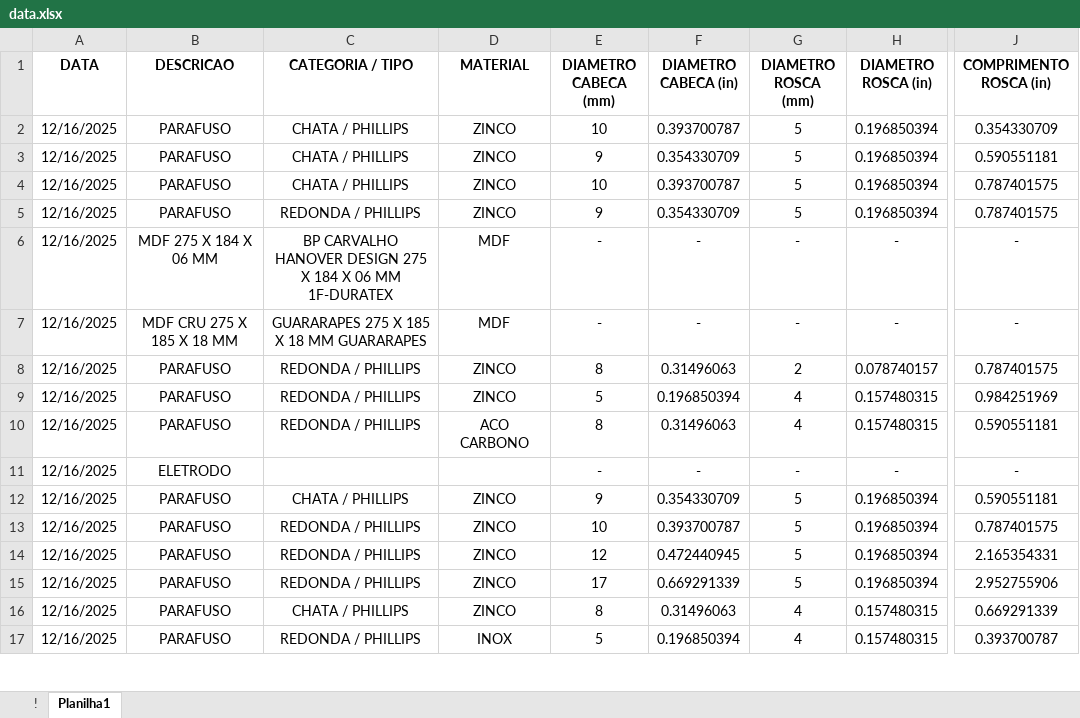
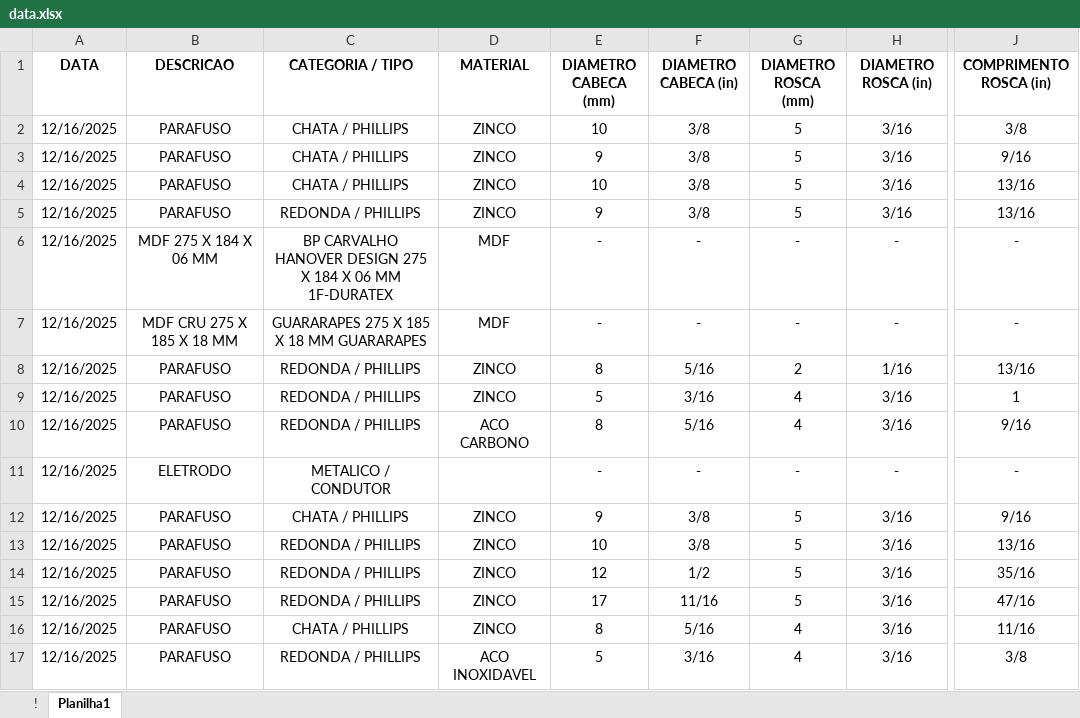
Before and after one commit to SkyAlmox/SkyManager, an Excel workbook: dash1/data.xlsx, sheet Planilha1, drawn as a sheet; only a part is shown, gaps mark what is left out; values as stored, in another font and other column widths than the file's, no borders; table styles not drawn; the diff covers the shown part only; the diff names each change by its address in the sheet, - before the commit and + after, or states it on an @@ line.

```diff
--- a/dash1/data.xlsx (sheet Planilha1)
+++ b/dash1/data.xlsx (sheet Planilha1)
-F2 (DIAMETRO CABECA (in)): 0.393700787
+F2 (DIAMETRO CABECA (in)): 3/8
-H2:H5 (DIAMETRO ROSCA (in)): 0.196850394
+H2:H5 (DIAMETRO ROSCA (in)): 3/16
-J2 (COMPRIMENTO ROSCA (in)): 0.354330709
+J2 (COMPRIMENTO ROSCA (in)): 3/8
-F3 (DIAMETRO CABECA (in)): 0.354330709
+F3 (DIAMETRO CABECA (in)): 3/8
-J3 (COMPRIMENTO ROSCA (in)): 0.590551181
+J3 (COMPRIMENTO ROSCA (in)): 9/16
-F4 (DIAMETRO CABECA (in)): 0.393700787
+F4 (DIAMETRO CABECA (in)): 3/8
-J4:J5 (COMPRIMENTO ROSCA (in)): 0.787401575
+J4:J5 (COMPRIMENTO ROSCA (in)): 13/16
-F5 (DIAMETRO CABECA (in)): 0.354330709
+F5 (DIAMETRO CABECA (in)): 3/8
-F8 (DIAMETRO CABECA (in)): 0.31496063
+F8 (DIAMETRO CABECA (in)): 5/16
-H8 (DIAMETRO ROSCA (in)): 0.078740157
+H8 (DIAMETRO ROSCA (in)): 1/16
-J8 (COMPRIMENTO ROSCA (in)): 0.787401575
+J8 (COMPRIMENTO ROSCA (in)): 13/16
-F9 (DIAMETRO CABECA (in)): 0.196850394
+F9 (DIAMETRO CABECA (in)): 3/16
-H9:H10 (DIAMETRO ROSCA (in)): 0.157480315
+H9:H10 (DIAMETRO ROSCA (in)): 3/16
-J9 (COMPRIMENTO ROSCA (in)): 0.984251969
+J9 (COMPRIMENTO ROSCA (in)): 1
-F10 (DIAMETRO CABECA (in)): 0.31496063
+F10 (DIAMETRO CABECA (in)): 5/16
-J10 (COMPRIMENTO ROSCA (in)): 0.590551181
+J10 (COMPRIMENTO ROSCA (in)): 9/16
-C11 (CATEGORIA / TIPO): (empty)
+C11 (CATEGORIA / TIPO): METALICO / CONDUTOR
-F12 (DIAMETRO CABECA (in)): 0.354330709
+F12 (DIAMETRO CABECA (in)): 3/8
-H12:H15 (DIAMETRO ROSCA (in)): 0.196850394
+H12:H15 (DIAMETRO ROSCA (in)): 3/16
-J12 (COMPRIMENTO ROSCA (in)): 0.590551181
+J12 (COMPRIMENTO ROSCA (in)): 9/16
-F13 (DIAMETRO CABECA (in)): 0.393700787
+F13 (DIAMETRO CABECA (in)): 3/8
-J13 (COMPRIMENTO ROSCA (in)): 0.787401575
+J13 (COMPRIMENTO ROSCA (in)): 13/16
-F14 (DIAMETRO CABECA (in)): 0.472440945
+F14 (DIAMETRO CABECA (in)): 1/2
-J14 (COMPRIMENTO ROSCA (in)): 2.165354331
+J14 (COMPRIMENTO ROSCA (in)): 35/16
-F15 (DIAMETRO CABECA (in)): 0.669291339
+F15 (DIAMETRO CABECA (in)): 11/16
-J15 (COMPRIMENTO ROSCA (in)): 2.952755906
+J15 (COMPRIMENTO ROSCA (in)): 47/16
-F16 (DIAMETRO CABECA (in)): 0.31496063
+F16 (DIAMETRO CABECA (in)): 5/16
-H16:H17 (DIAMETRO ROSCA (in)): 0.157480315
+H16:H17 (DIAMETRO ROSCA (in)): 3/16
-J16 (COMPRIMENTO ROSCA (in)): 0.669291339
+J16 (COMPRIMENTO ROSCA (in)): 11/16
-D17 (MATERIAL): INOX
+D17 (MATERIAL): ACO INOXIDAVEL
-F17 (DIAMETRO CABECA (in)): 0.196850394
+F17 (DIAMETRO CABECA (in)): 3/16
-J17 (COMPRIMENTO ROSCA (in)): 0.393700787
+J17 (COMPRIMENTO ROSCA (in)): 3/8
```
Also changed, not shown: 13 added rows and 65 edited cells elsewhere in this sheet, sheet !, formulas that keep their value, 2 other files.
